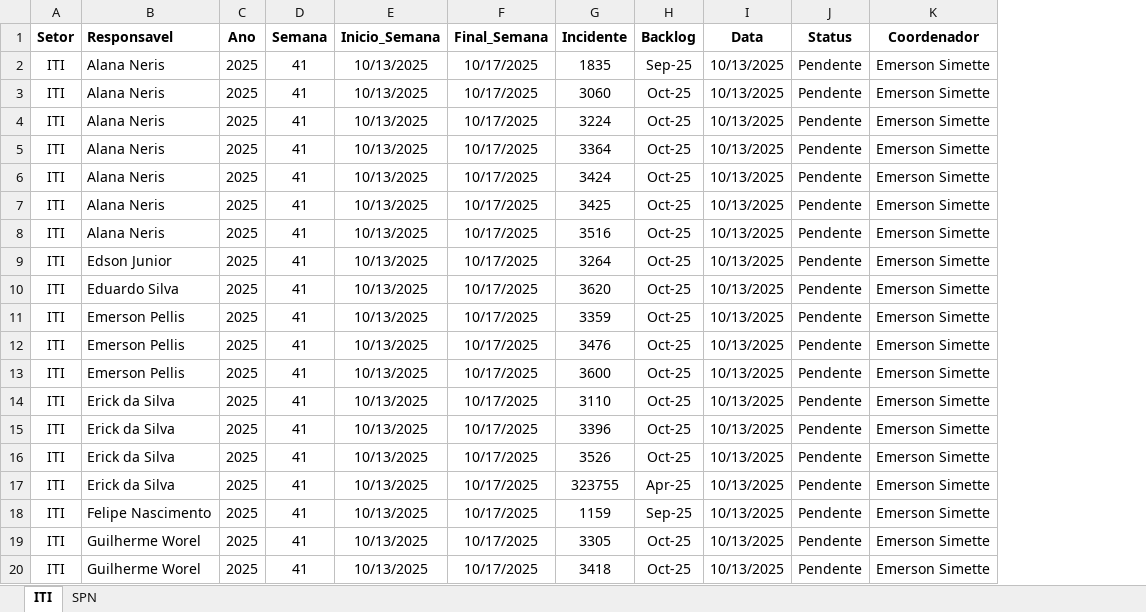
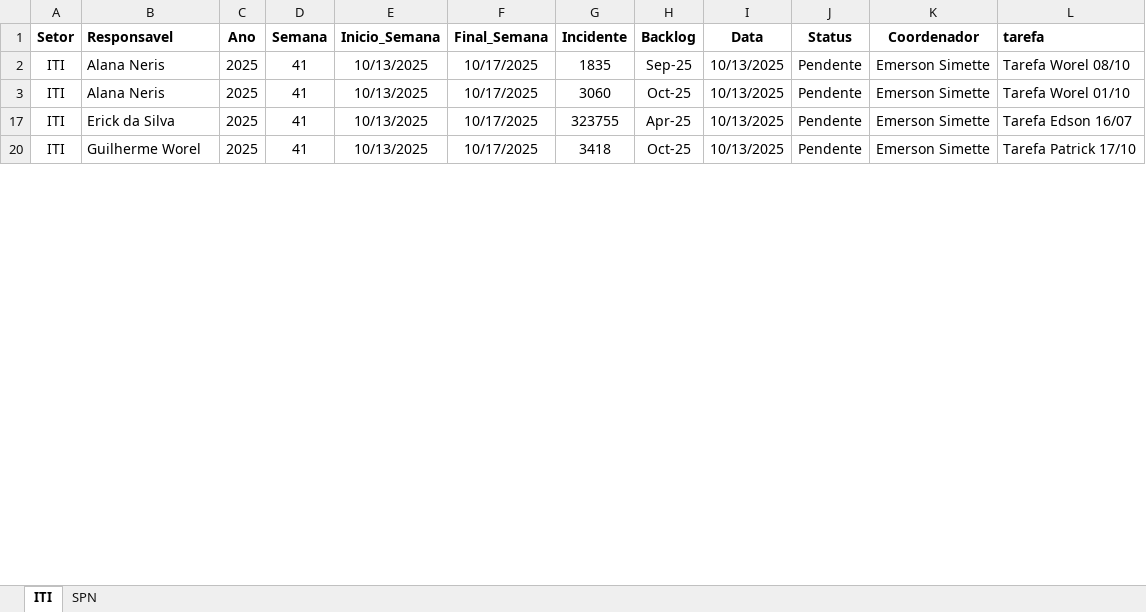
Before and after one commit to GeekFrancisco/Franciscodatais, an Excel workbook: Base/Backlog_41.xlsx, sheet ITI, drawn as a sheet; only a part is shown; values as stored, in another font and other column widths than the file's, no borders; removed rows and columns are numbered as before the commit, all else as after; the diff covers the shown part only; the diff names each change by its address in the sheet, - before the commit and + after, or states it on an @@ line.

```diff
--- a/Base/Backlog_41.xlsx (sheet ITI)
+++ b/Base/Backlog_41.xlsx (sheet ITI)
+column L (tarefa), rows 2-20: Tarefa Worel 08/10 | Tarefa Worel 01/10 | Tarefa Edson 16/07 | Tarefa Patrick 17/10
@@ row 4 hidden: ITI | Alana Neris | 2025 | 41 | 10/13/2025 | 10/17/2025 | 3224 | Oct-25 | 10/13/2025 | Pendente | Emerson Simette @@
-row 5: ITI | Alana Neris | 2025 | 41 | 10/13/2025 | 10/17/2025 | 3364 | Oct-25 | 10/13/2025 | Pendente | Emerson Simette
@@ row 6 hidden: ITI | Alana Neris | 2025 | 41 | 10/13/2025 | 10/17/2025 | 3424 | Oct-25 | 10/13/2025 | Pendente | Emerson Simette @@
@@ row 7 hidden: ITI | Alana Neris | 2025 | 41 | 10/13/2025 | 10/17/2025 | 3425 | Oct-25 | 10/13/2025 | Pendente | Emerson Simette @@
@@ row 8 hidden: ITI | Alana Neris | 2025 | 41 | 10/13/2025 | 10/17/2025 | 3516 | Oct-25 | 10/13/2025 | Pendente | Emerson Simette @@
@@ row 9 hidden: ITI | Edson Junior | 2025 | 41 | 10/13/2025 | 10/17/2025 | 3264 | Oct-25 | 10/13/2025 | Pendente | Emerson Simette @@
-row 10: ITI | Eduardo Silva | 2025 | 41 | 10/13/2025 | 10/17/2025 | 3620 | Oct-25 | 10/13/2025 | Pendente | Emerson Simette
-row 11: ITI | Emerson Pellis | 2025 | 41 | 10/13/2025 | 10/17/2025 | 3359 | Oct-25 | 10/13/2025 | Pendente | Emerson Simette
-row 12: ITI | Emerson Pellis | 2025 | 41 | 10/13/2025 | 10/17/2025 | 3476 | Oct-25 | 10/13/2025 | Pendente | Emerson Simette
-row 13: ITI | Emerson Pellis | 2025 | 41 | 10/13/2025 | 10/17/2025 | 3600 | Oct-25 | 10/13/2025 | Pendente | Emerson Simette
-row 14: ITI | Erick da Silva | 2025 | 41 | 10/13/2025 | 10/17/2025 | 3110 | Oct-25 | 10/13/2025 | Pendente | Emerson Simette
-row 15: ITI | Erick da Silva | 2025 | 41 | 10/13/2025 | 10/17/2025 | 3396 | Oct-25 | 10/13/2025 | Pendente | Emerson Simette
@@ row 16 hidden: ITI | Erick da Silva | 2025 | 41 | 10/13/2025 | 10/17/2025 | 3526 | Oct-25 | 10/13/2025 | Pendente | Emerson Simette @@
@@ row 18 hidden: ITI | Felipe Nascimento | 2025 | 41 | 10/13/2025 | 10/17/2025 | 1159 | Sep-25 | 10/13/2025 | Pendente | Emerson Simette @@
@@ row 19 hidden: ITI | Guilherme Worel | 2025 | 41 | 10/13/2025 | 10/17/2025 | 3305 | Oct-25 | 10/13/2025 | Pendente | Emerson Simette @@
```
Also changed, not shown: 4 removed rows and 8 hidden or unhidden rows elsewhere in this sheet, sheet SPN, hidden cells, Base/consolidado.xlsx, 8 other files.
